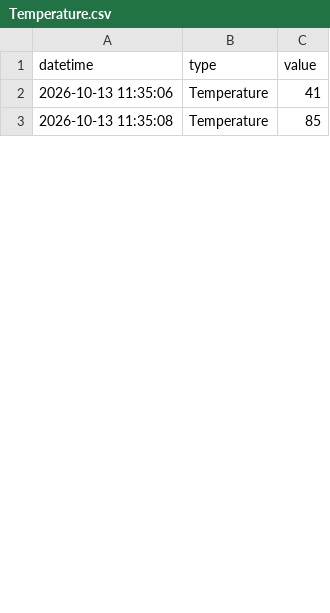
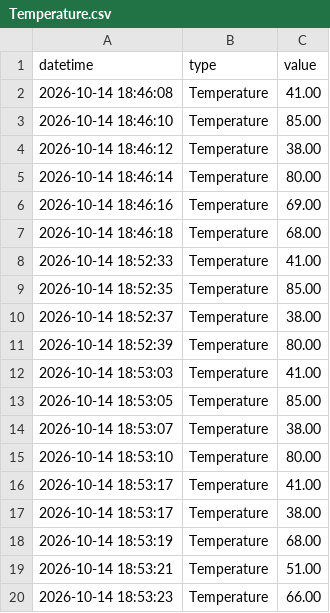
Before and after one commit to Harlequelrah/ap4a, a CSV file: logs/Temperature.csv, drawn as a sheet; only a part is shown; the diff covers the shown part only.

```diff
--- a/logs/Temperature.csv
+++ b/logs/Temperature.csv
@@ -1,3 +1,20 @@
 datetime,type,value
-2026-10-13 11:35:06,Temperature,41
-2026-10-13 11:35:08,Temperature,85
+2026-10-14 18:46:08,Temperature,41.00
+2026-10-14 18:46:10,Temperature,85.00
+2026-10-14 18:46:12,Temperature,38.00
+2026-10-14 18:46:14,Temperature,80.00
+2026-10-14 18:46:16,Temperature,69.00
+2026-10-14 18:46:18,Temperature,68.00
+2026-10-14 18:52:33,Temperature,41.00
+2026-10-14 18:52:35,Temperature,85.00
+2026-10-14 18:52:37,Temperature,38.00
+2026-10-14 18:52:39,Temperature,80.00
+2026-10-14 18:53:03,Temperature,41.00
+2026-10-14 18:53:05,Temperature,85.00
+2026-10-14 18:53:07,Temperature,38.00
+2026-10-14 18:53:10,Temperature,80.00
+2026-10-14 18:53:17,Temperature,41.00
+2026-10-14 18:53:17,Temperature,38.00
+2026-10-14 18:53:19,Temperature,68.00
+2026-10-14 18:53:21,Temperature,51.00
+2026-10-14 18:53:23,Temperature,66.00
```
Also changed, not shown: 4 added rows, 5 removed rows and 6 edited cells elsewhere in this file, 18 other files.
